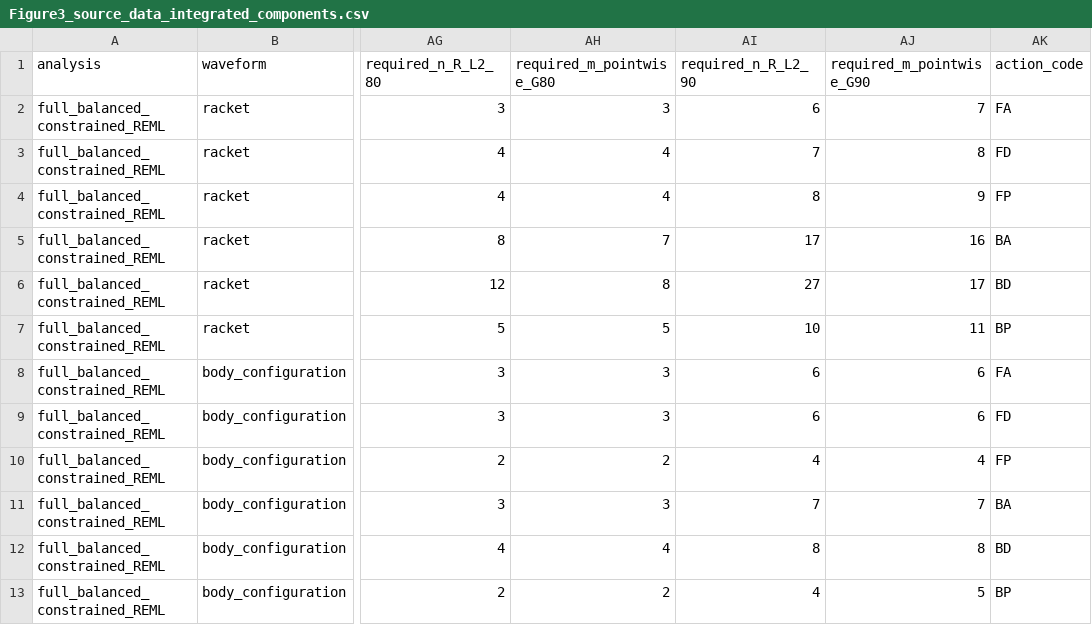
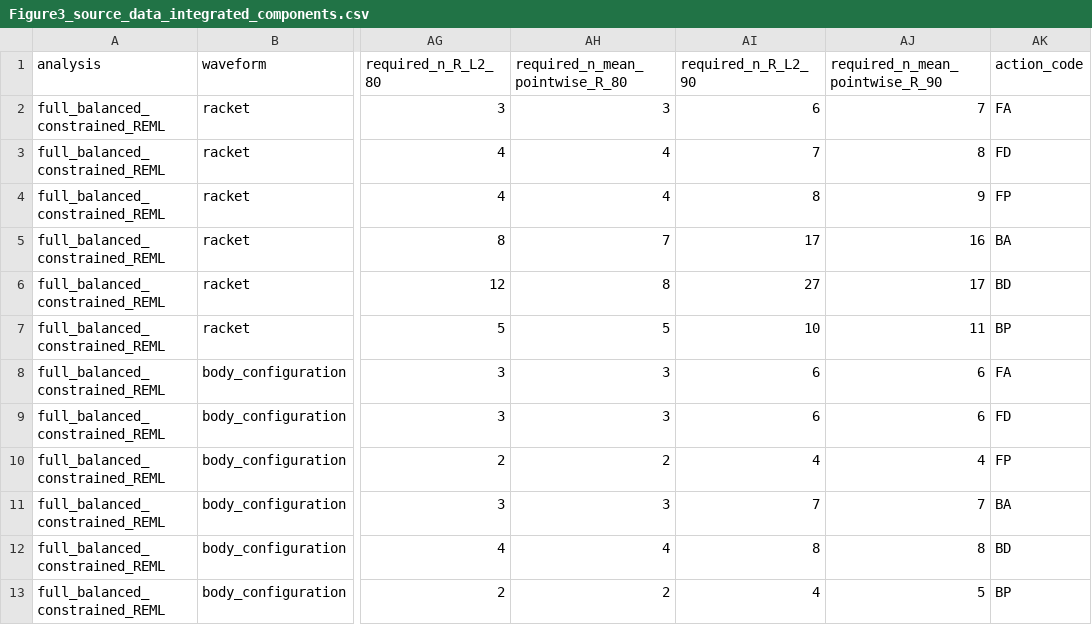
Before and after one commit to hmk-228674/TTMD6-functional-G-theory-analysis, a CSV file: figure_source_data/Figure3_source_data_integrated_components.csv, drawn as a sheet; only a part is shown, gaps mark what is left out; the diff names each change by its address in the sheet, - before the commit and + after, or states it on an @@ line.

```diff
--- a/figure_source_data/Figure3_source_data_integrated_components.csv
+++ b/figure_source_data/Figure3_source_data_integrated_components.csv
-AH1: required_m_pointwise_G80
+AH1: required_n_mean_pointwise_R_80
-AJ1: required_m_pointwise_G90
+AJ1: required_n_mean_pointwise_R_90
```
Also changed, not shown: reference_results/fixed8/Table_R2_FullBalanced_Integrated.csv, reference_results/fixed8/Table_R5_ClusterBootstrap5000_Percentiles.csv, 50 other files.
